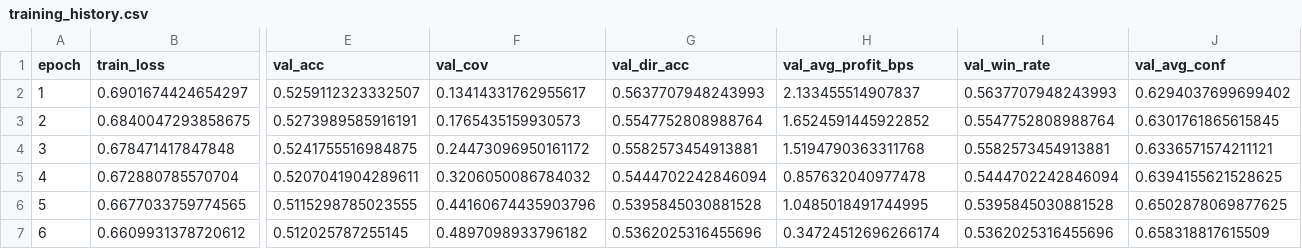
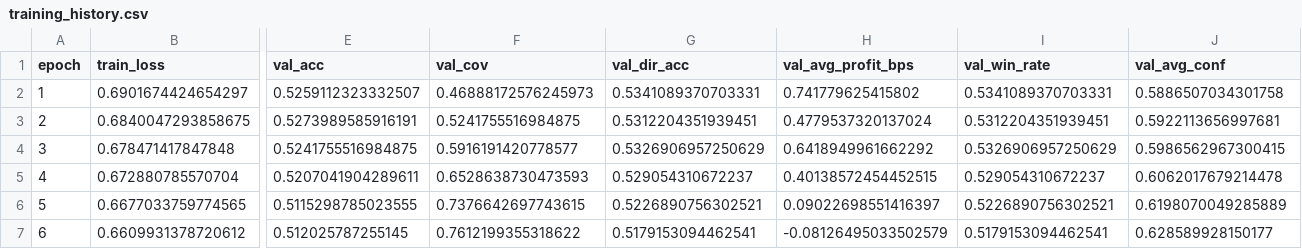
Before and after one commit to rruehl/ml-bot, a CSV file: artifacts/training_history.csv, drawn as a sheet; only a part is shown, gaps mark what is left out; the diff covers the shown part only; the diff names each change by its address in the sheet, - before the commit and + after, or states it on an @@ line.

```diff
--- a/artifacts/training_history.csv
+++ b/artifacts/training_history.csv
-F2 (val_cov): 0.13414331762955617
+F2 (val_cov): 0.46888172576245973
-G2 (val_dir_acc): 0.5637707948243993
+G2 (val_dir_acc): 0.5341089370703331
-H2 (val_avg_profit_bps): 2.133455514907837
+H2 (val_avg_profit_bps): 0.741779625415802
-I2 (val_win_rate): 0.5637707948243993
+I2 (val_win_rate): 0.5341089370703331
-J2 (val_avg_conf): 0.6294037699699402
+J2 (val_avg_conf): 0.5886507034301758
-F3 (val_cov): 0.1765435159930573
+F3 (val_cov): 0.5241755516984875
-G3 (val_dir_acc): 0.5547752808988764
+G3 (val_dir_acc): 0.5312204351939451
-H3 (val_avg_profit_bps): 1.6524591445922852
+H3 (val_avg_profit_bps): 0.4779537320137024
-I3 (val_win_rate): 0.5547752808988764
+I3 (val_win_rate): 0.5312204351939451
-J3 (val_avg_conf): 0.6301761865615845
+J3 (val_avg_conf): 0.5922113656997681
-F4 (val_cov): 0.24473096950161172
+F4 (val_cov): 0.5916191420778577
-G4 (val_dir_acc): 0.5582573454913881
+G4 (val_dir_acc): 0.5326906957250629
-H4 (val_avg_profit_bps): 1.5194790363311768
+H4 (val_avg_profit_bps): 0.6418949961662292
-I4 (val_win_rate): 0.5582573454913881
+I4 (val_win_rate): 0.5326906957250629
-J4 (val_avg_conf): 0.6336571574211121
+J4 (val_avg_conf): 0.5986562967300415
-F5 (val_cov): 0.3206050086784032
+F5 (val_cov): 0.6528638730473593
-G5 (val_dir_acc): 0.5444702242846094
+G5 (val_dir_acc): 0.529054310672237
-H5 (val_avg_profit_bps): 0.857632040977478
+H5 (val_avg_profit_bps): 0.40138572454452515
-I5 (val_win_rate): 0.5444702242846094
+I5 (val_win_rate): 0.529054310672237
-J5 (val_avg_conf): 0.6394155621528625
+J5 (val_avg_conf): 0.6062017679214478
-F6 (val_cov): 0.44160674435903796
+F6 (val_cov): 0.7376642697743615
-G6 (val_dir_acc): 0.5395845030881528
+G6 (val_dir_acc): 0.5226890756302521
-H6 (val_avg_profit_bps): 1.0485018491744995
+H6 (val_avg_profit_bps): 0.09022698551416397
-I6 (val_win_rate): 0.5395845030881528
+I6 (val_win_rate): 0.5226890756302521
-J6 (val_avg_conf): 0.6502878069877625
+J6 (val_avg_conf): 0.6198070049285889
-F7 (val_cov): 0.4897098933796182
+F7 (val_cov): 0.7612199355318622
-G7 (val_dir_acc): 0.5362025316455696
+G7 (val_dir_acc): 0.5179153094462541
-H7 (val_avg_profit_bps): 0.34724512696266174
+H7 (val_avg_profit_bps): -0.08126495033502579
-I7 (val_win_rate): 0.5362025316455696
+I7 (val_win_rate): 0.5179153094462541
-J7 (val_avg_conf): 0.658318817615509
+J7 (val_avg_conf): 0.628589928150177
```
Also changed, not shown: 25 edited cells elsewhere in this file, artifacts/metrics_per_symbol_two_class.csv, artifacts/tau_optimization_results.csv, 21 other files.
